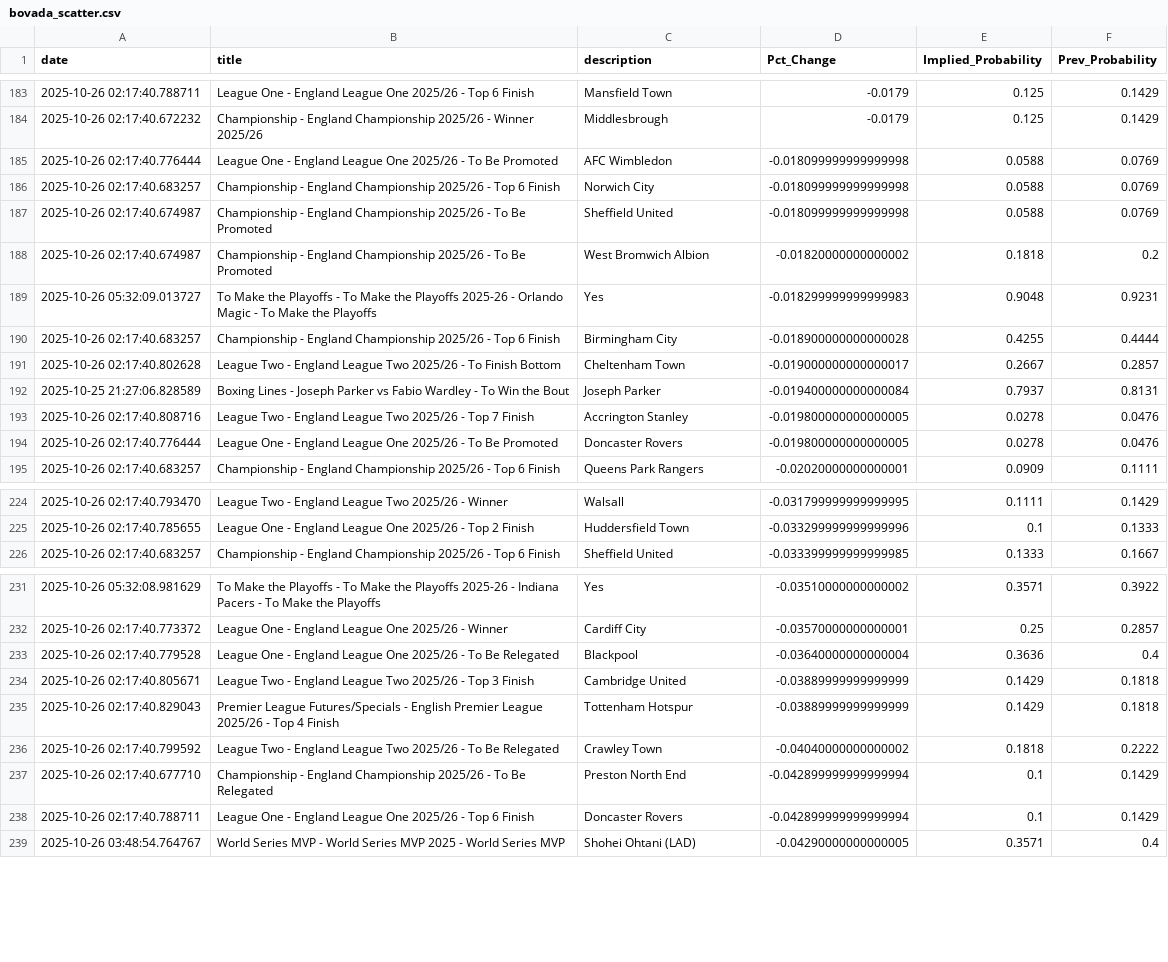
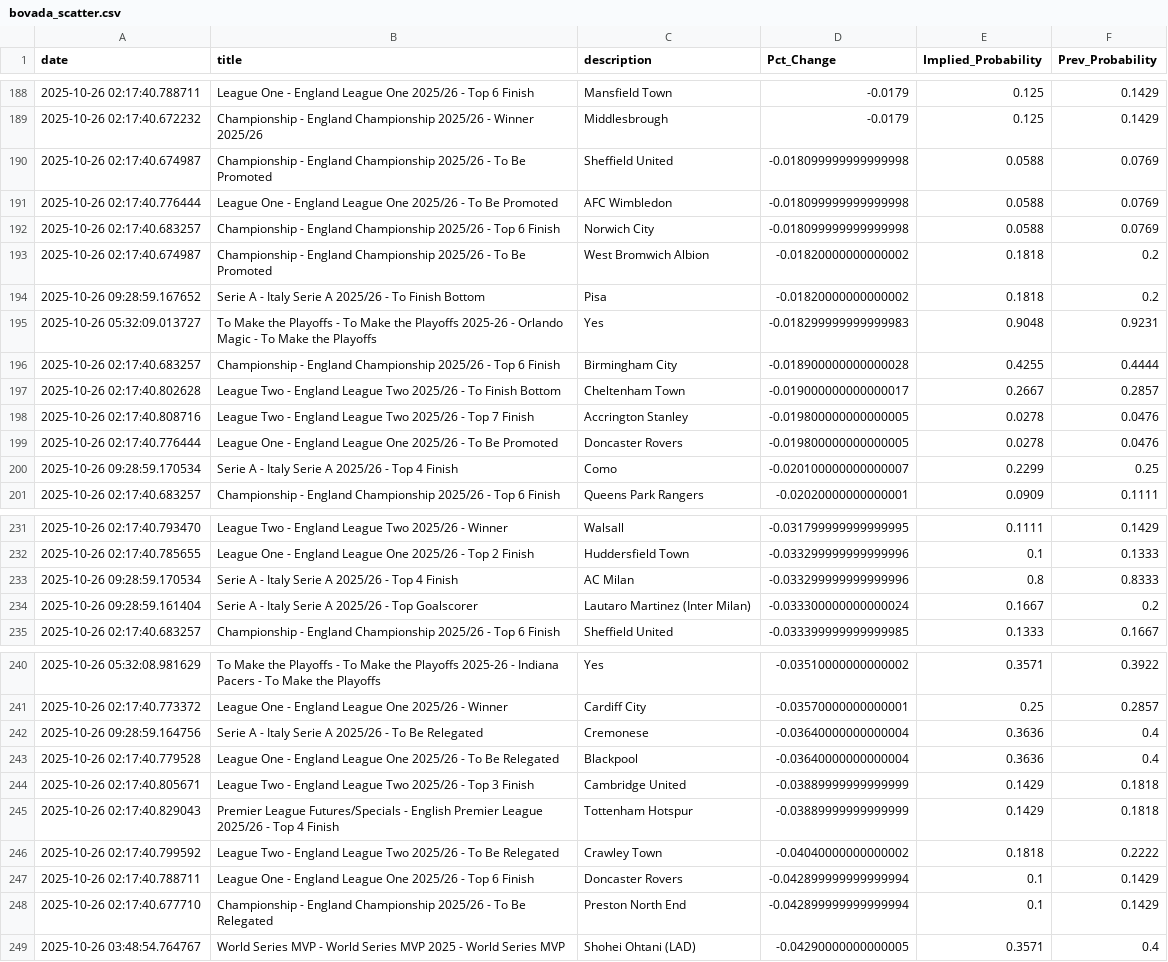
Before and after one commit to aaroncolesmith/bovada_data_1001, a CSV file: data/bovada_scatter.csv, drawn as a sheet; only a part is shown, gaps mark what is left out; the diff covers the shown part only.

```diff
--- a/data/bovada_scatter.csv
+++ b/data/bovada_scatter.csv
@@ -184,6 +189,7 @@ date,title,description,Pct_Change,Implied_Probability,Prev_Probability
 2025-10-26 02:17:40.672232,Championship - England Championship 2025/26 - Winner 2025/26,Middlesbrough,-0.0179,0.125,0.1429
+2025-10-26 02:17:40.674987,Championship - England Championship 2025/26 - To Be Promoted,Sheffield United,-0.018099999999999998,0.0588,0.0769
 2025-10-26 02:17:40.776444,League One - England League One 2025/26 - To Be Promoted,AFC Wimbledon,-0.018099999999999998,0.0588,0.0769
 2025-10-26 02:17:40.683257,Championship - England Championship 2025/26 - Top 6 Finish,Norwich City,-0.018099999999999998,0.0588,0.0769
-2025-10-26 02:17:40.674987,Championship - England Championship 2025/26 - To Be Promoted,Sheffield United,-0.018099999999999998,0.0588,0.0769
 2025-10-26 02:17:40.674987,Championship - England Championship 2025/26 - To Be Promoted,West Bromwich Albion,-0.01820000000000002,0.1818,0.2
+2025-10-26 09:28:59.167652,Serie A - Italy Serie A 2025/26 - To Finish Bottom,Pisa,-0.01820000000000002,0.1818,0.2
 2025-10-26 05:32:09.013727,To Make the Playoffs - To Make the Playoffs 2025-26 - Orlando Magic - To Make the Playoffs,Yes,-0.018299999999999983,0.9048,0.9231
@@ -191,5 +197,5 @@ date,title,description,Pct_Change,Implied_Probability,Prev_Probability
 2025-10-26 02:17:40.802628,League Two - England League Two 2025/26 - To Finish Bottom,Cheltenham Town,-0.019000000000000017,0.2667,0.2857
-2025-10-25 21:27:06.828589,Boxing Lines - Joseph Parker vs Fabio Wardley - To Win the Bout,Joseph Parker,-0.019400000000000084,0.7937,0.8131
 2025-10-26 02:17:40.808716,League Two - England League Two 2025/26 - Top 7 Finish,Accrington Stanley,-0.019800000000000005,0.0278,0.0476
 2025-10-26 02:17:40.776444,League One - England League One 2025/26 - To Be Promoted,Doncaster Rovers,-0.019800000000000005,0.0278,0.0476
+2025-10-26 09:28:59.170534,Serie A - Italy Serie A 2025/26 - Top 4 Finish,Como,-0.020100000000000007,0.2299,0.25
 2025-10-26 02:17:40.683257,Championship - England Championship 2025/26 - Top 6 Finish,Queens Park Rangers,-0.02020000000000001,0.0909,0.1111
@@ -225,2 +232,4 @@ date,title,description,Pct_Change,Implied_Probability,Prev_Probability
 2025-10-26 02:17:40.785655,League One - England League One 2025/26 - Top 2 Finish,Huddersfield Town,-0.033299999999999996,0.1,0.1333
+2025-10-26 09:28:59.170534,Serie A - Italy Serie A 2025/26 - Top 4 Finish,AC Milan,-0.033299999999999996,0.8,0.8333
+2025-10-26 09:28:59.161404,Serie A - Italy Serie A 2025/26 - Top Goalscorer,Lautaro Martinez (Inter Milan),-0.033300000000000024,0.1667,0.2
 2025-10-26 02:17:40.683257,Championship - England Championship 2025/26 - Top 6 Finish,Sheffield United,-0.033399999999999985,0.1333,0.1667
@@ -232,2 +241,3 @@ date,title,description,Pct_Change,Implied_Probability,Prev_Probability
 2025-10-26 02:17:40.773372,League One - England League One 2025/26 - Winner,Cardiff City,-0.03570000000000001,0.25,0.2857
+2025-10-26 09:28:59.164756,Serie A - Italy Serie A 2025/26 - To Be Relegated,Cremonese,-0.03640000000000004,0.3636,0.4
 2025-10-26 02:17:40.779528,League One - England League One 2025/26 - To Be Relegated,Blackpool,-0.03640000000000004,0.3636,0.4
@@ -236,4 +246,4 @@ date,title,description,Pct_Change,Implied_Probability,Prev_Probability
 2025-10-26 02:17:40.799592,League Two - England League Two 2025/26 - To Be Relegated,Crawley Town,-0.04040000000000002,0.1818,0.2222
+2025-10-26 02:17:40.788711,League One - England League One 2025/26 - Top 6 Finish,Doncaster Rovers,-0.042899999999999994,0.1,0.1429
 2025-10-26 02:17:40.677710,Championship - England Championship 2025/26 - To Be Relegated,Preston North End,-0.042899999999999994,0.1,0.1429
-2025-10-26 02:17:40.788711,League One - England League One 2025/26 - Top 6 Finish,Doncaster Rovers,-0.042899999999999994,0.1,0.1429
 2025-10-26 03:48:54.764767,World Series MVP - World Series MVP 2025 - World Series MVP,Shohei Ohtani (LAD),-0.04290000000000005,0.3571,0.4
```
Also changed, not shown: 11 added rows, 4 removed rows, 36 moved rows and 3 edited cells elsewhere in this file, 1 other file.
